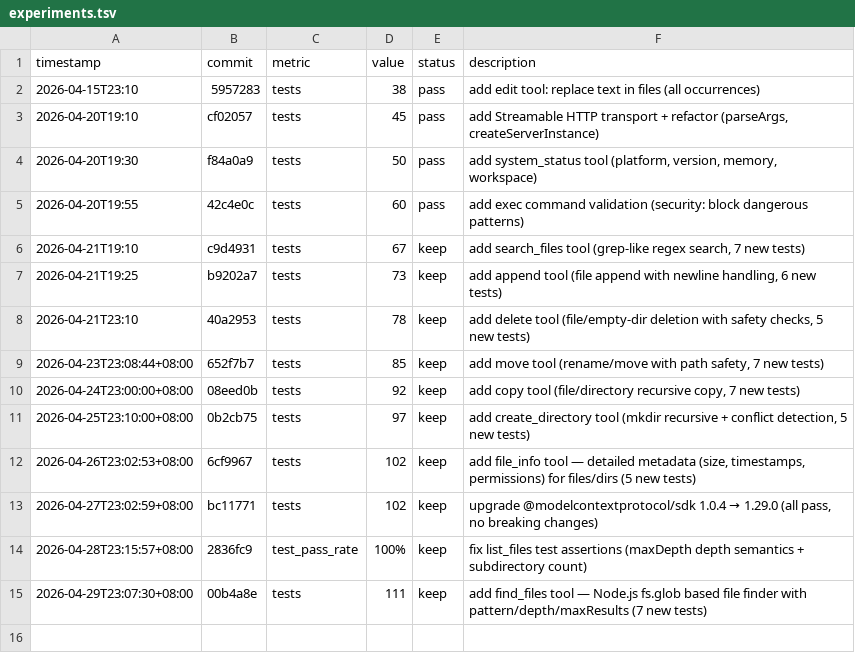
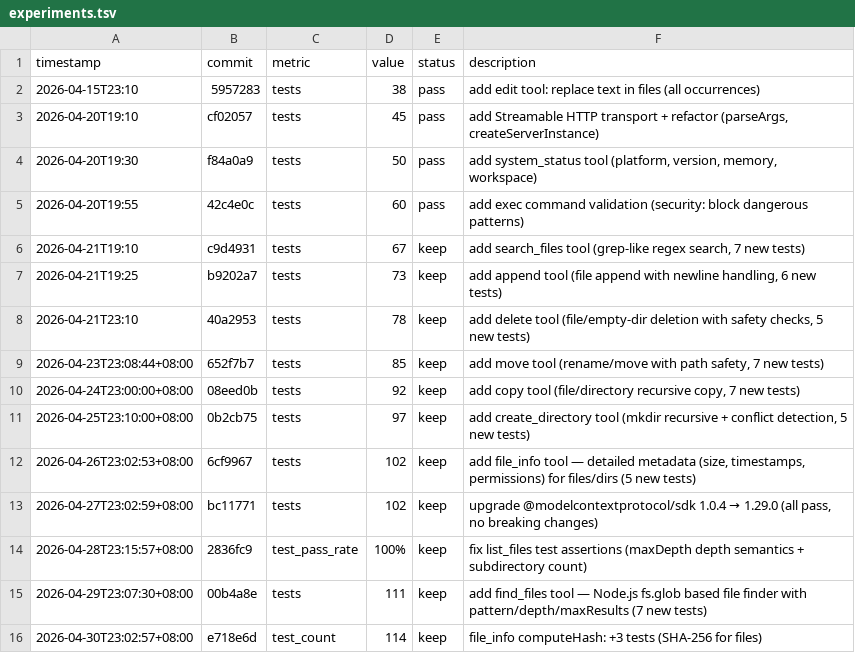
Before and after one commit to robertsong2019/openclaw-workspace, a TSV file: mcp-server/experiments.tsv, drawn as a sheet.

```diff
--- a/mcp-server/experiments.tsv
+++ b/mcp-server/experiments.tsv
@@ -15 +15,2 @@ timestamp	commit	metric	value	status	description
 2026-04-29T23:07:30+08:00	00b4a8e	tests	111	keep	add find_files tool — Node.js fs.glob based file finder with pattern/depth/maxResults (7 new tests)
+2026-04-30T23:02:57+08:00	e718e6d	test_count	114	keep	file_info computeHash: +3 tests (SHA-256 for files)
```
Also changed, not shown: 34 other files.
